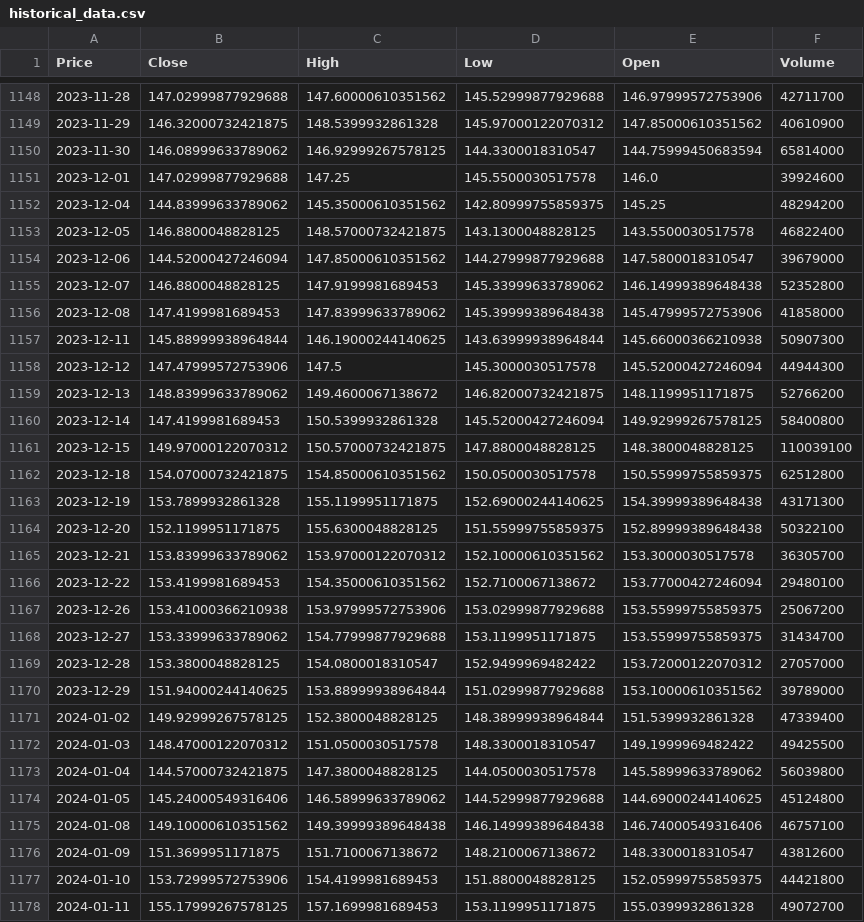
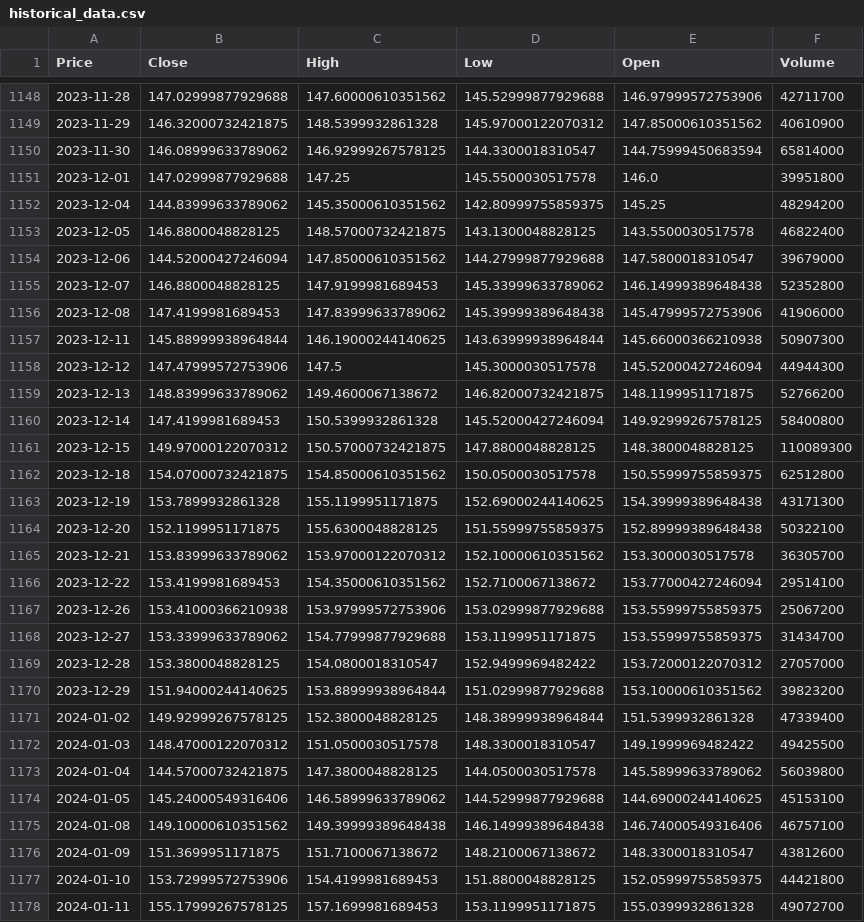
Before and after one commit to Kubachoo/AMZN-LSTM, a CSV file: data/historical_data.csv, drawn as a sheet; only a part is shown, gaps mark what is left out; the diff covers the shown part only; the diff names each change by its address in the sheet, - before the commit and + after, or states it on an @@ line.

```diff
--- a/data/historical_data.csv
+++ b/data/historical_data.csv
-F1151 (Volume): 39924600
+F1151 (Volume): 39951800
-F1156 (Volume): 41858000
+F1156 (Volume): 41906000
-F1161 (Volume): 110039100
+F1161 (Volume): 110089300
-F1166 (Volume): 29480100
+F1166 (Volume): 29514100
-F1170 (Volume): 39789000
+F1170 (Volume): 39823200
-F1174 (Volume): 45124800
+F1174 (Volume): 45153100
```
Also changed, not shown: 37 edited cells elsewhere in this file, 1 other file.
